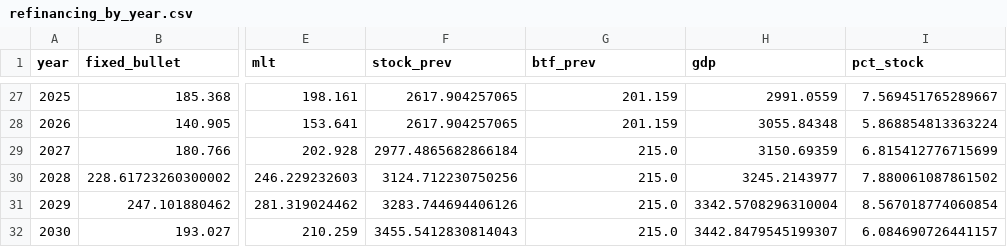
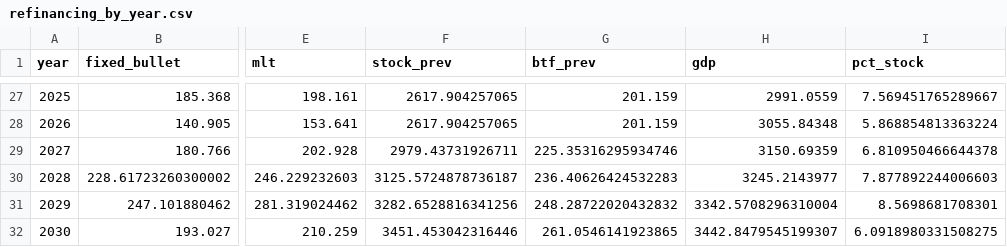
Before and after one commit to adrianchiu1/redbox, a CSV file: reports/briefing_FRA_AFT_2026-09/figures/refinancing_by_year.csv, drawn as a sheet; only a part is shown, gaps mark what is left out; the diff names each change by its address in the sheet, - before the commit and + after, or states it on an @@ line.

```diff
--- a/reports/briefing_FRA_AFT_2026-09/figures/refinancing_by_year.csv
+++ b/reports/briefing_FRA_AFT_2026-09/figures/refinancing_by_year.csv
-F29 (stock_prev): 2977.4865682866184
+F29 (stock_prev): 2979.43731926711
-G29 (btf_prev): 215.0
+G29 (btf_prev): 225.35316295934746
-I29 (pct_stock): 6.815412776715699
+I29 (pct_stock): 6.810950466644378
-F30 (stock_prev): 3124.712230750256
+F30 (stock_prev): 3125.5724878736187
-G30 (btf_prev): 215.0
+G30 (btf_prev): 236.40626424532283
-I30 (pct_stock): 7.880061087861502
+I30 (pct_stock): 7.877892244006603
-F31 (stock_prev): 3283.744694406126
+F31 (stock_prev): 3282.6528816341256
-G31 (btf_prev): 215.0
+G31 (btf_prev): 248.28722020432832
-I31 (pct_stock): 8.567018774060854
+I31 (pct_stock): 8.5698681708301
-F32 (stock_prev): 3455.5412830814043
+F32 (stock_prev): 3451.453042316446
-G32 (btf_prev): 215.0
+G32 (btf_prev): 261.0546141923865
-I32 (pct_stock): 6.084690726441157
+I32 (pct_stock): 6.0918980331508275
```
Also changed, not shown: reports/briefing_FRA_AFT_2026-09/figures/key_figures.csv, reports/briefing_FRA_AFT_2026-09/figures/scenario_decomposition.csv, 20 other files.
